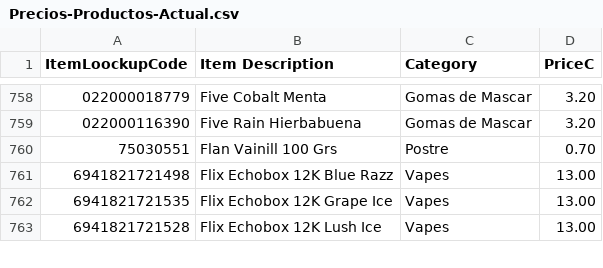
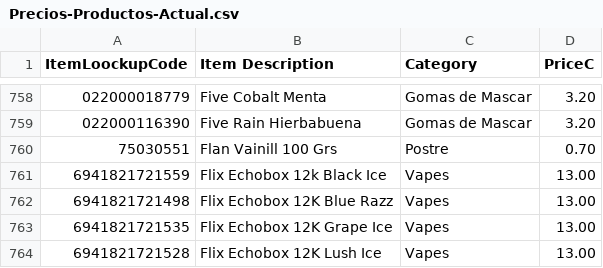
Before and after one commit to geraldrocha2408-cmyk/ampm-facturacion-emergencias, a CSV file: reportes/Precios-Productos-Actual.csv, drawn as a sheet; only a part is shown, gaps mark what is left out; the diff names each change by its address in the sheet, - before the commit and + after, or states it on an @@ line.

```diff
--- a/reportes/Precios-Productos-Actual.csv
+++ b/reportes/Precios-Productos-Actual.csv
+row 761: 6941821721559 | Flix Echobox 12k Black Ice | Vapes | 13.00
```
Also changed, not shown: 4 other files.
